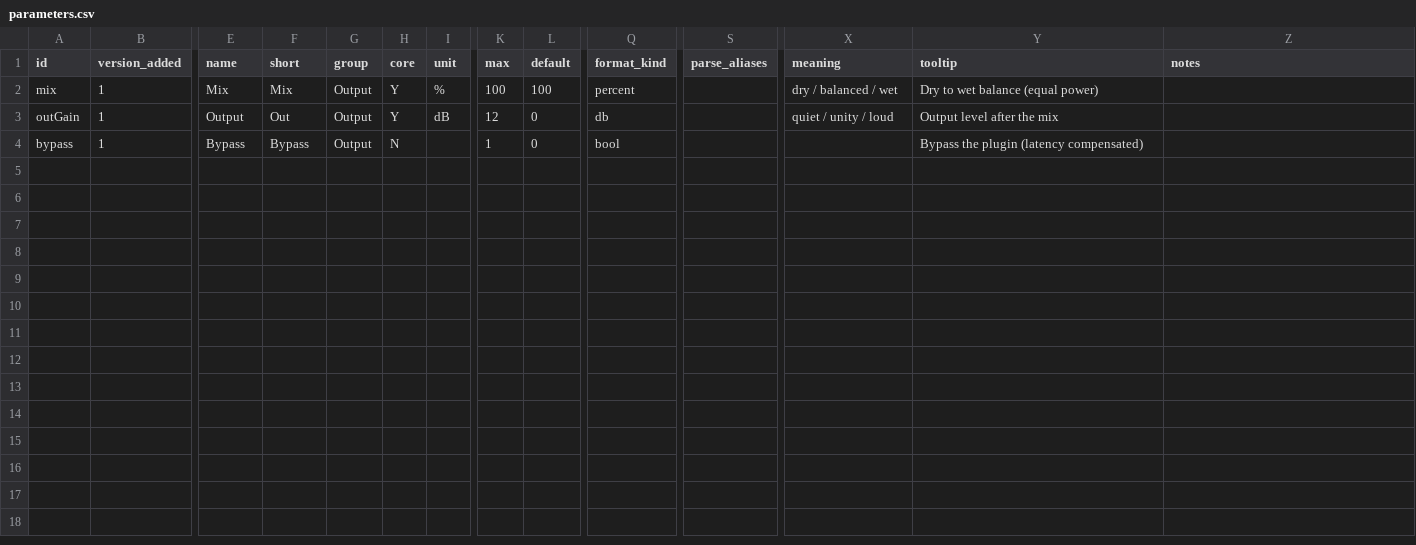
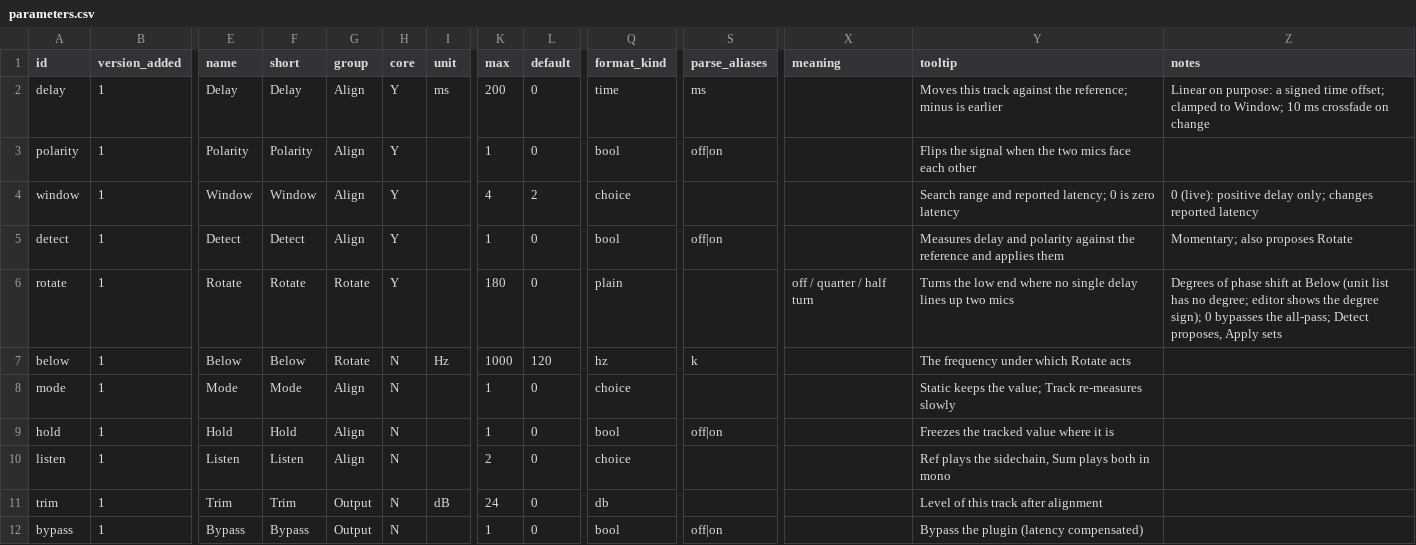
Before and after one commit to Oberli-Audio/align, a CSV file: parameters.csv, drawn as a sheet; only a part is shown, gaps mark what is left out; addresses are those after the commit; rows hold the shown columns only; the diff names each change by its address in the sheet, - before the commit and + after, or states it on an @@ line.

```diff
--- a/parameters.csv
+++ b/parameters.csv
+row 2: delay | 1 | Delay | Delay | Align | Y | ms | 200 | 0 | time | ms |  | Moves this track against the reference; minus is earlier | Linear on purpose: a signed time offset; clamped to Window; 10 ms crossfade on change
+row 3: polarity | 1 | Polarity | Polarity | Align | Y |  | 1 | 0 | bool | off|on |  | Flips the signal when the two mics face each other
+row 4: window | 1 | Window | Window | Align | Y |  | 4 | 2 | choice |  |  | Search range and reported latency; 0 is zero latency | 0 (live): positive delay only; changes reported latency
+row 5: detect | 1 | Detect | Detect | Align | Y |  | 1 | 0 | bool | off|on |  | Measures delay and polarity against the reference and applies them | Momentary; also proposes Rotate
-A6 (id): mix
+A6 (id): rotate
-E6 (name): Mix
+E6 (name): Rotate
-F6 (short): Mix
+F6 (short): Rotate
-G6 (group): Output
+G6 (group): Rotate
-I6 (unit): %
+I6 (unit): (empty)
-K6 (max): 100
+K6 (max): 180
-L6 (default): 100
+L6 (default): 0
-Q6 (format_kind): percent
+Q6 (format_kind): plain
-X6 (meaning): dry / balanced / wet
+X6 (meaning): off / quarter / half turn
-Y6 (tooltip): Dry to wet balance (equal power)
+Y6 (tooltip): Turns the low end where no single delay lines up two mics
-Z6 (notes): (empty)
+Z6 (notes): Degrees of phase shift at Below (unit list has no degree; editor shows the degree sign); 0 bypasses the all-pass; Detect proposes, Apply sets
+row 7: below | 1 | Below | Below | Rotate | N | Hz | 1000 | 120 | hz | k |  | The frequency under which Rotate acts
+row 8: mode | 1 | Mode | Mode | Align | N |  | 1 | 0 | choice |  |  | Static keeps the value; Track re-measures slowly
+row 9: hold | 1 | Hold | Hold | Align | N |  | 1 | 0 | bool | off|on |  | Freezes the tracked value where it is
+row 10: listen | 1 | Listen | Listen | Align | N |  | 2 | 0 | choice |  |  | Ref plays the sidechain, Sum plays both in mono
-A11 (id): outGain
+A11 (id): trim
-E11 (name): Output
+E11 (name): Trim
-F11 (short): Out
+F11 (short): Trim
-H11 (core): Y
+H11 (core): N
-K11 (max): 12
+K11 (max): 24
-X11 (meaning): quiet / unity / loud
+X11 (meaning): (empty)
-Y11 (tooltip): Output level after the mix
+Y11 (tooltip): Level of this track after alignment
-S12 (parse_aliases): (empty)
+S12 (parse_aliases): off|on
```
Also changed, not shown: 27 other files.
